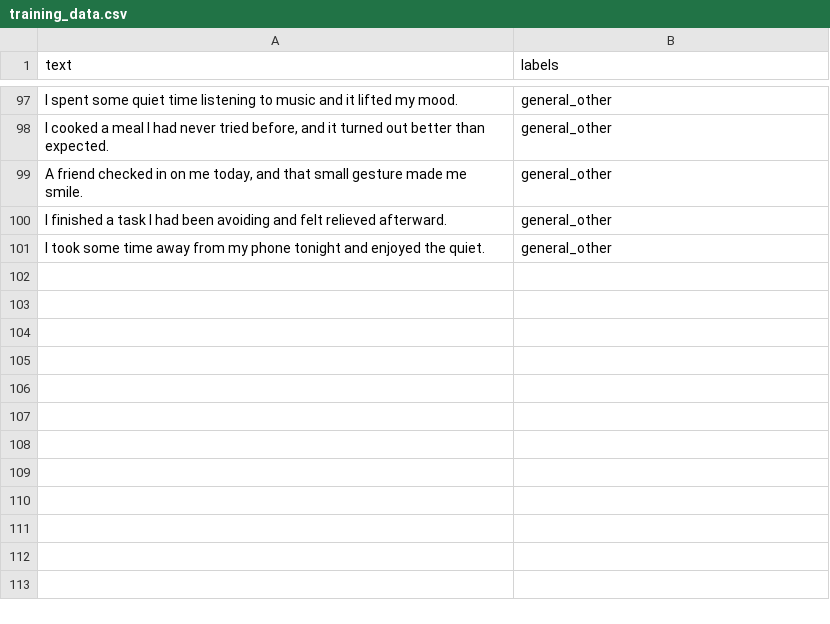
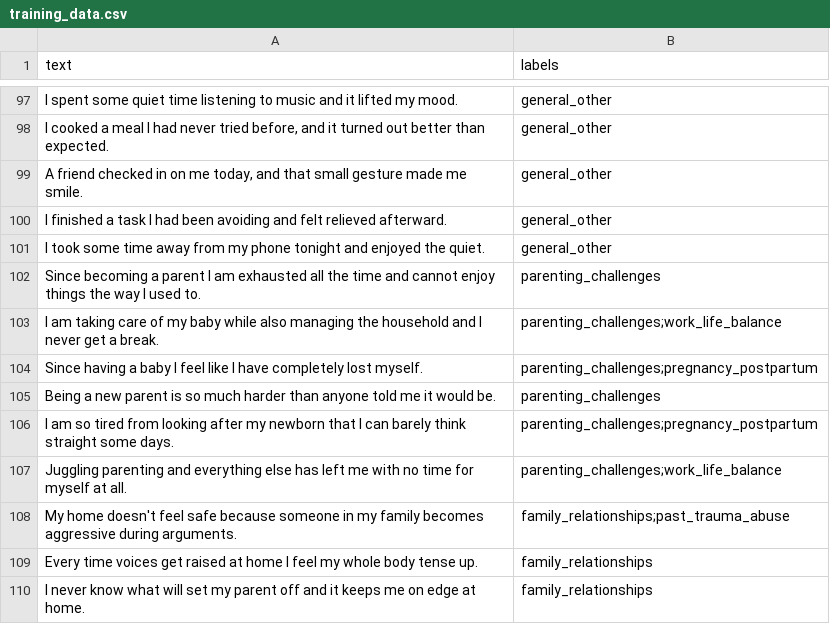
Before and after one commit to jannatulferdous-173/software-development-project-4, a CSV file: training_data.csv, drawn as a sheet; only a part is shown, gaps mark what is left out.

```diff
--- a/training_data.csv
+++ b/training_data.csv
@@ -101 +101,10 @@ I finished a task I had been avoiding and felt relieved afterward.,general_other
 I took some time away from my phone tonight and enjoyed the quiet.,general_other
+Since becoming a parent I am exhausted all the time and cannot enjoy things the way I used to.,parenting_challenges
+I am taking care of my baby while also managing the household and I never get a break.,parenting_challenges;work_life_balance
+Since having a baby I feel like I have completely lost myself.,parenting_challenges;pregnancy_postpartum
+Being a new parent is so much harder than anyone told me it would be.,parenting_challenges
+I am so tired from looking after my newborn that I can barely think straight some days.,parenting_challenges;pregnancy_postpartum
+Juggling parenting and everything else has left me with no time for myself at all.,parenting_challenges;work_life_balance
+My home doesn't feel safe because someone in my family becomes aggressive during arguments.,family_relationships;past_trauma_abuse
+Every time voices get raised at home I feel my whole body tense up.,family_relationships
+I never know what will set my parent off and it keeps me on edge at home.,family_relationships
```
Also changed, not shown: 3 other files.
